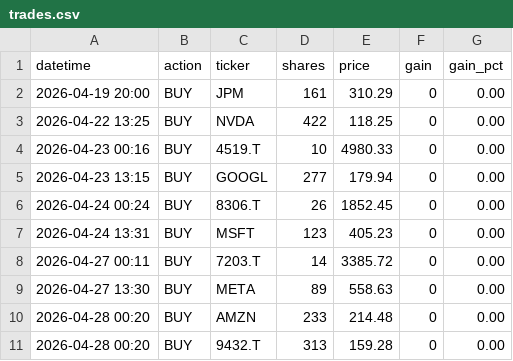
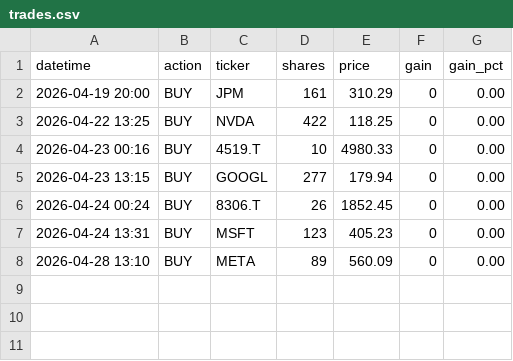
Before and after one commit to isseinoda/trading-simulator, a CSV file: trades.csv, drawn as a sheet.

```diff
--- a/trades.csv
+++ b/trades.csv
@@ -7,5 +7,2 @@ datetime,action,ticker,shares,price,gain,gain_pct
 2026-04-24 13:31,BUY,MSFT,123,405.23,0,0.00
-2026-04-27 00:11,BUY,7203.T,14,3385.72,0,0.00
-2026-04-27 13:30,BUY,META,89,558.63,0,0.00
-2026-04-28 00:20,BUY,AMZN,233,214.48,0,0.00
-2026-04-28 00:20,BUY,9432.T,313,159.28,0,0.00
+2026-04-28 13:10,BUY,META,89,560.09,0,0.00
```
Also changed, not shown: 4 other files.
